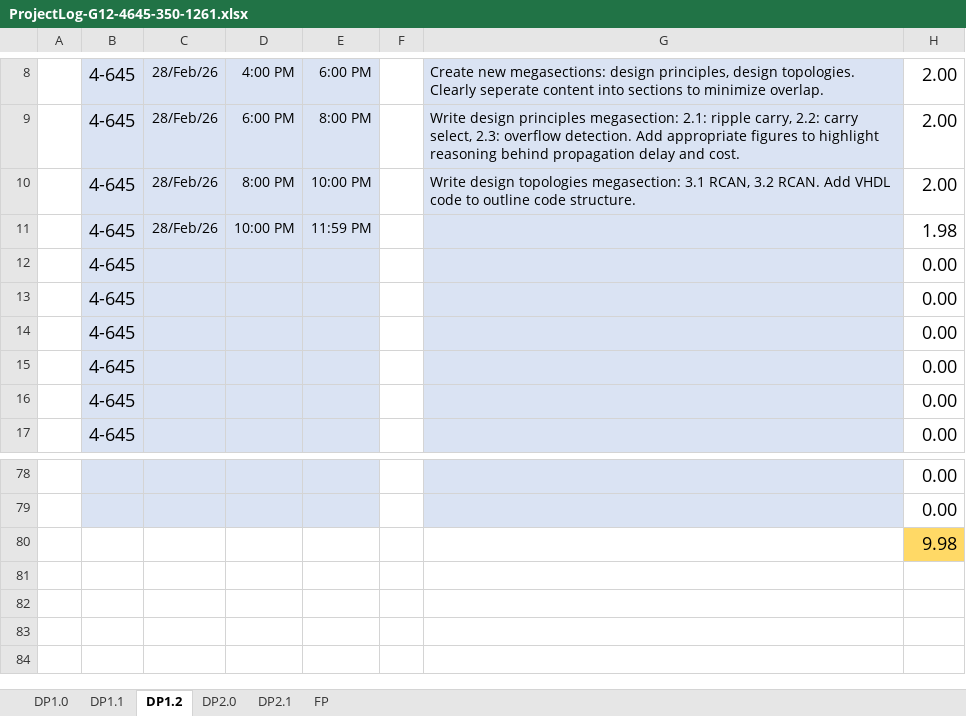
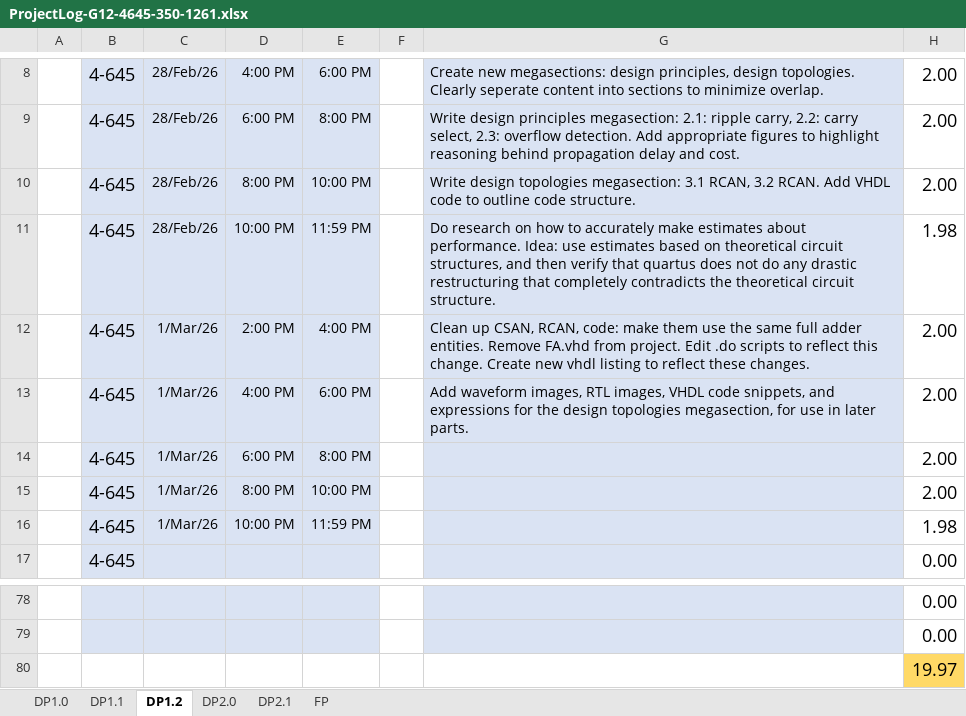
Before and after one commit to kbph05/DP1, an Excel workbook: Documentation/ProjectLog-G12-4645-350-1261.xlsx, sheet DP1.2, drawn as a sheet; only a part is shown, gaps mark what is left out; values as stored, in another font and other column widths than the file's, no borders; conditional formats not drawn; removed rows and columns are numbered as before the commit, all else as after; the diff names each change by its address in the sheet, - before the commit and + after, or states it on an @@ line.

Commit message:
remove fa.vhd from modelsim project

```diff
--- a/Documentation/ProjectLog-G12-4645-350-1261.xlsx (sheet DP1.2)
+++ b/Documentation/ProjectLog-G12-4645-350-1261.xlsx (sheet DP1.2)
-G11: (empty)
+G11: Do research on how to accurately make estimates about performance. Idea: use estimates based on theoretical circuit structures, and then verify that quartus does not do any drastic restructuring that completely contradicts the theoretical circuit structure.
-row 12:  | 4-645 |  |  |  |  |  | 0.00
-row 13:  | 4-645 |  |  |  |  |  | 0.00
-row 14:  | 4-645 |  |  |  |  |  | 0.00
-row 15:  | 4-645 |  |  |  |  |  | 0.00
-row 16:  | 4-645 |  |  |  |  |  | 0.00
+row 12:  | 4-645 | 1/Mar/26 | 2:00 PM | 4:00 PM |  | Clean up CSAN, RCAN, code: make them use the same full adder entities. Remove FA.vhd from project. Edit .do scripts to reflect this change. Create new vhdl listing to reflect these changes. | 2.00
+row 13:  | 4-645 | 1/Mar/26 | 4:00 PM | 6:00 PM |  | Add waveform images, RTL images, VHDL code snippets, and expressions for the design topologies megasection, for use in later parts. | 2.00
+row 14:  | 4-645 | 1/Mar/26 | 6:00 PM | 8:00 PM |  |  | 2.00
+row 15:  | 4-645 | 1/Mar/26 | 8:00 PM | 10:00 PM |  |  | 2.00
+row 16:  | 4-645 | 1/Mar/26 | 10:00 PM | 11:59 PM |  |  | 1.98
-H80: 9.98
+H80: 19.97
```
Also changed, not shown: 30 other files.
